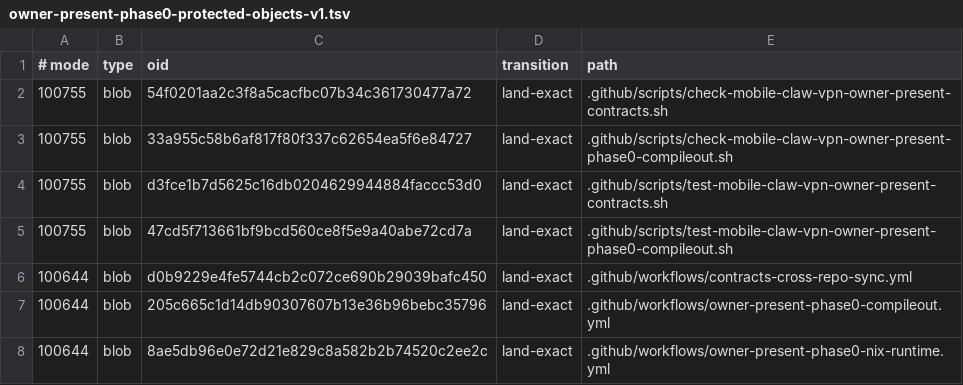
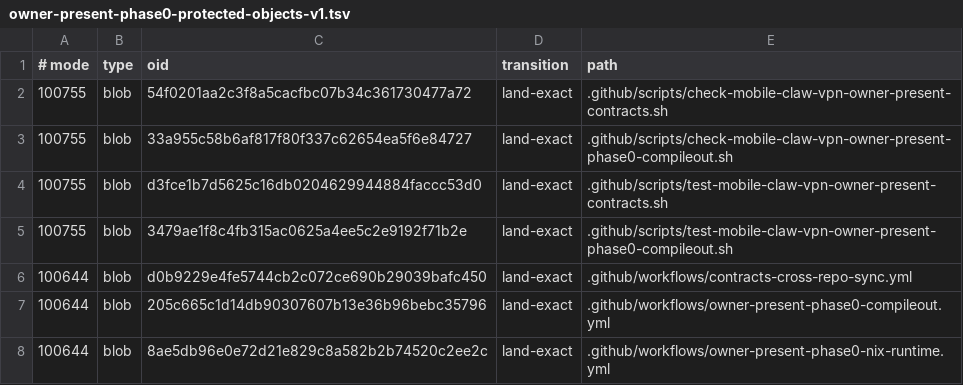
Before and after one commit to soyeht/theyos, a TSV file: .github/owner-present-phase0-protected-objects-v1.tsv, drawn as a sheet; only a part is shown.

Commit message:
Repin structural harness blob

```diff
--- a/.github/owner-present-phase0-protected-objects-v1.tsv
+++ b/.github/owner-present-phase0-protected-objects-v1.tsv
@@ -4,3 +4,3 @@
 100755	blob	d3fce1b7d5625c16db0204629944884faccc53d0	land-exact	.github/scripts/test-mobile-claw-vpn-owner-present-contracts.sh
-100755	blob	47cd5f713661bf9bcd560ce8f5e9a40abe72cd7a	land-exact	.github/scripts/test-mobile-claw-vpn-owner-present-phase0-compileout.sh
+100755	blob	3479ae1f8c4fb315ac0625a4ee5c2e9192f71b2e	land-exact	.github/scripts/test-mobile-claw-vpn-owner-present-phase0-compileout.sh
 100644	blob	d0b9229e4fe5744cb2c072ce690b29039bafc450	land-exact	.github/workflows/contracts-cross-repo-sync.yml
```
